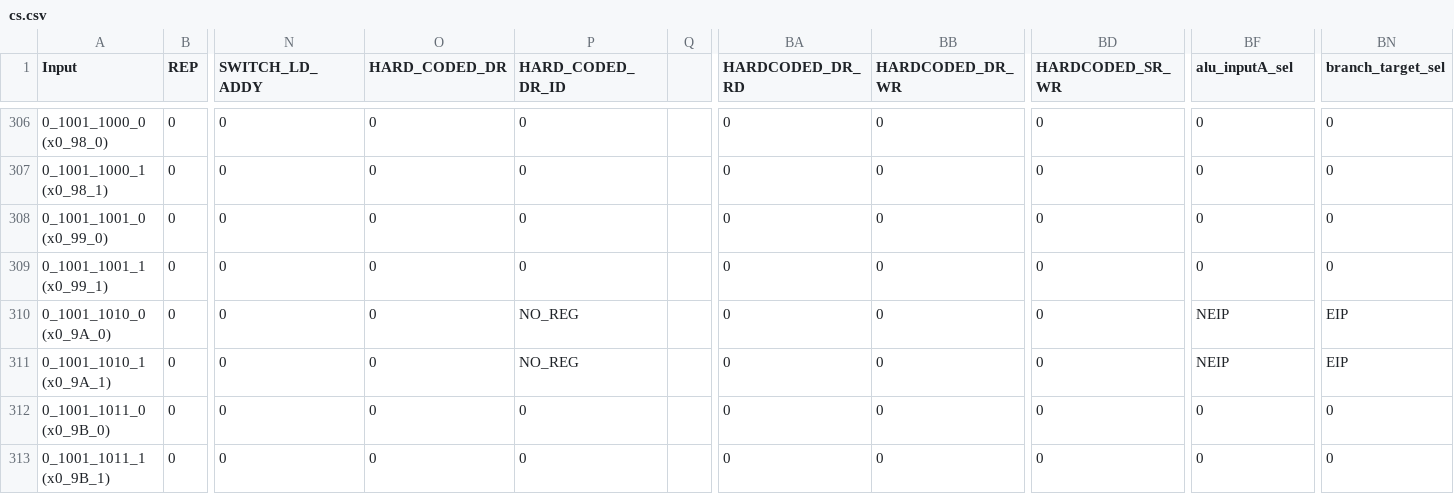
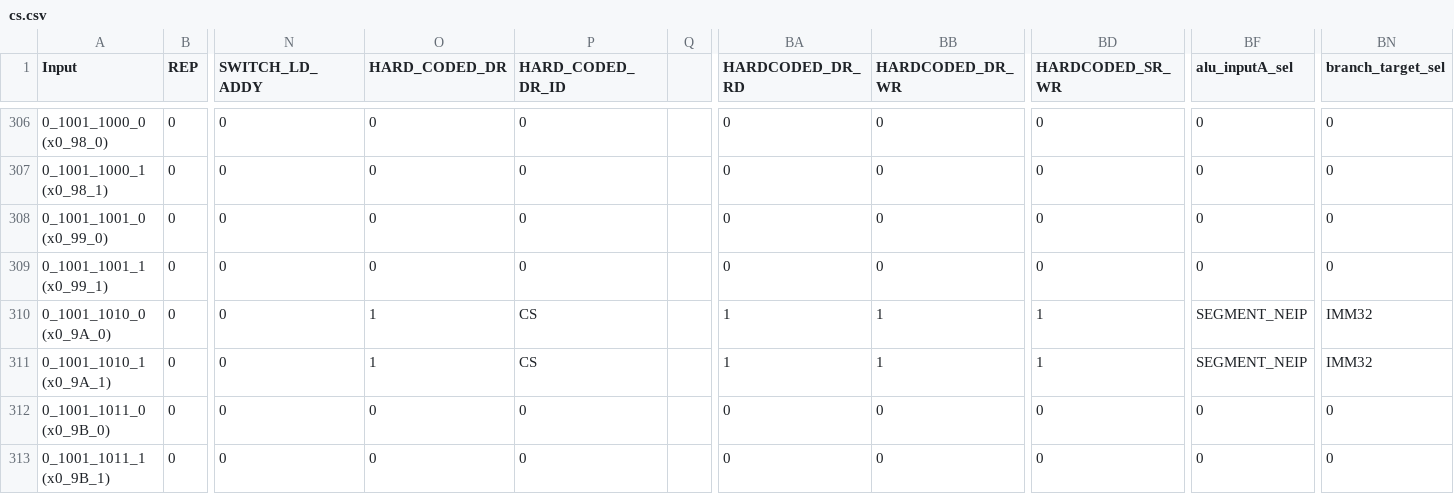
Before and after one commit to maanavkoladia/uarch, a CSV file: design/EverythingEverywhereAllAtOnce/rtl/core/Decode/cs_roms/cs.csv, drawn as a sheet; only a part is shown, gaps mark what is left out; the diff names each change by its address in the sheet, - before the commit and + after, or states it on an @@ line.

```diff
--- a/design/EverythingEverywhereAllAtOnce/rtl/core/Decode/cs_roms/cs.csv
+++ b/design/EverythingEverywhereAllAtOnce/rtl/core/Decode/cs_roms/cs.csv
-O310:O311 (HARD_CODED_DR): 0
+O310:O311 (HARD_CODED_DR): 1
-P310:P311 (HARD_CODED_DR_ID): NO_REG
+P310:P311 (HARD_CODED_DR_ID): CS
-BA310:BA311 (HARDCODED_DR_RD): 0
+BA310:BA311 (HARDCODED_DR_RD): 1
-BB310:BB311 (HARDCODED_DR_WR): 0
+BB310:BB311 (HARDCODED_DR_WR): 1
-BD310:BD311 (HARDCODED_SR_WR): 0
+BD310:BD311 (HARDCODED_SR_WR): 1
-BF310:BF311 (alu_inputA_sel): NEIP
+BF310:BF311 (alu_inputA_sel): SEGMENT_NEIP
-BN310:BN311 (branch_target_sel): EIP
+BN310:BN311 (branch_target_sel): IMM32
```
Also changed, not shown: design/EverythingEverywhereAllAtOnce/rtl/core/Decode/cs_roms/cs_parsed.csv, 51 other files.
